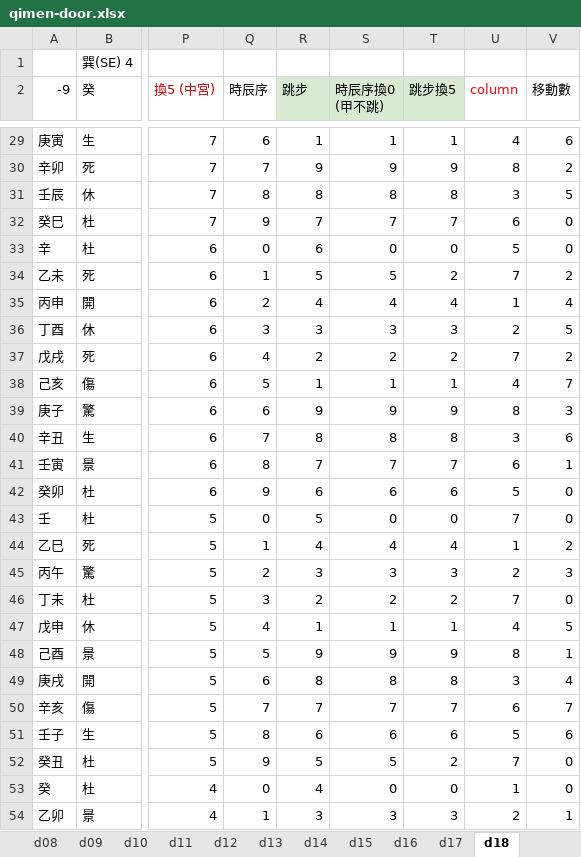
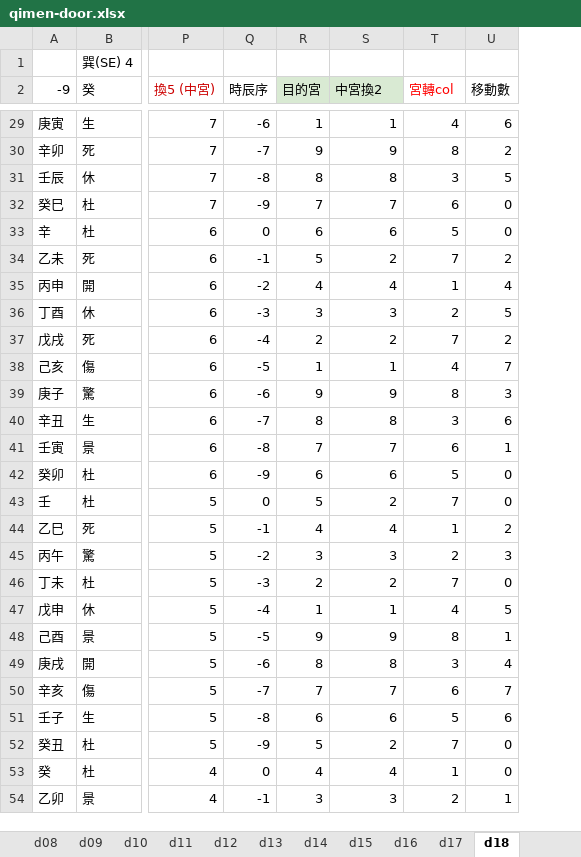
Before and after one commit to hoycch/qimen-excel, an Excel workbook: qimen-door.xlsx, sheet d18, drawn as a sheet; only a part is shown, gaps mark what is left out; values as stored, in another font and other column widths than the file's, no borders; removed rows and columns are numbered as before the commit, all else as after; ↵ is a line break in a cell; the diff covers the shown part only; the diff names each change by its address in the sheet, - before the commit and + after, or states it on an @@ line.

```diff
--- a/qimen-door.xlsx (sheet d18)
+++ b/qimen-door.xlsx (sheet d18)
-column T (跳步換5), rows 29-54: 1 | 9 | 8 | 7 | 0 | 2 | 4 | 3 | 2 | 1 | 9 | 8 | 7 | 6 | 0 | 4 | 3 | 2 | 1 | 9 | 8 | 7 | 6 | 2 | 0 | 3
-R2: 跳步
+R2: 目的宮
-S2: 時辰序換0 ↵ (甲不跳)
+S2: 中宮換2
-T2: column
+T2: 宮轉col
-Q29 (時辰序): 6
+Q29 (時辰序): -6
-Q30 (時辰序): 7
+Q30 (時辰序): -7
-Q31 (時辰序): 8
+Q31 (時辰序): -8
-Q32 (時辰序): 9
+Q32 (時辰序): -9
-S33 (中宮換2): 0
+S33 (中宮換2): 6
-Q34 (時辰序): 1
+Q34 (時辰序): -1
-S34 (中宮換2): 5
+S34 (中宮換2): 2
-Q35 (時辰序): 2
+Q35 (時辰序): -2
-Q36 (時辰序): 3
+Q36 (時辰序): -3
-Q37 (時辰序): 4
+Q37 (時辰序): -4
-Q38 (時辰序): 5
+Q38 (時辰序): -5
-Q39 (時辰序): 6
+Q39 (時辰序): -6
-Q40 (時辰序): 7
+Q40 (時辰序): -7
-Q41 (時辰序): 8
+Q41 (時辰序): -8
-Q42 (時辰序): 9
+Q42 (時辰序): -9
-S43 (中宮換2): 0
+S43 (中宮換2): 2
-Q44 (時辰序): 1
+Q44 (時辰序): -1
-Q45 (時辰序): 2
+Q45 (時辰序): -2
-Q46 (時辰序): 3
+Q46 (時辰序): -3
-Q47 (時辰序): 4
+Q47 (時辰序): -4
-Q48 (時辰序): 5
+Q48 (時辰序): -5
-Q49 (時辰序): 6
+Q49 (時辰序): -6
-Q50 (時辰序): 7
+Q50 (時辰序): -7
-Q51 (時辰序): 8
+Q51 (時辰序): -8
-Q52 (時辰序): 9
+Q52 (時辰序): -9
-S52 (中宮換2): 5
+S52 (中宮換2): 2
-S53 (中宮換2): 0
+S53 (中宮換2): 4
-Q54 (時辰序): 1
+Q54 (時辰序): -1
```
Also changed, not shown: 38 edited cells elsewhere in this sheet, sheet d07, sheet d11, sheet d10, sheet d08, sheet d05, sheet d02, 2 more sheets, formulas that keep their value, hidden cells, 1 other file.
